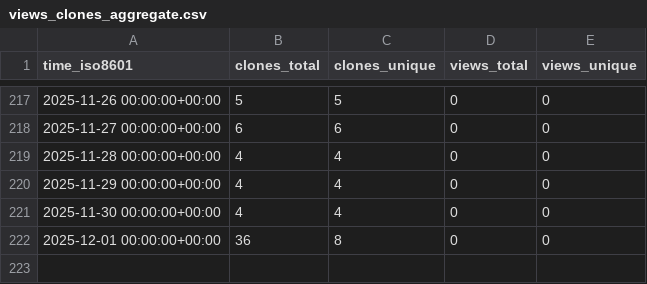
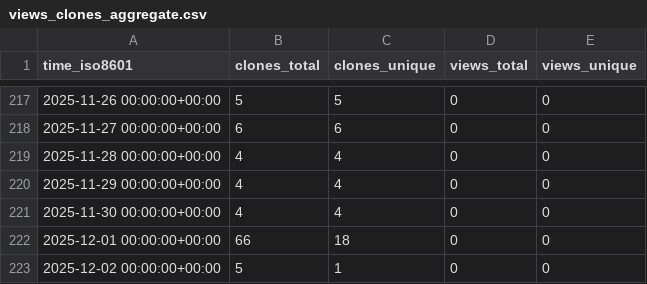
Before and after one commit to vikrg23/OpenROAD, a CSV file: vikrg23/OpenROAD/ghrs-data/views_clones_aggregate.csv, drawn as a sheet; only a part is shown, gaps mark what is left out.

```diff
--- a/vikrg23/OpenROAD/ghrs-data/views_clones_aggregate.csv
+++ b/vikrg23/OpenROAD/ghrs-data/views_clones_aggregate.csv
@@ -221,2 +221,3 @@ time_iso8601,clones_total,clones_unique,views_total,views_unique
 2025-11-30 00:00:00+00:00,4,4,0,0
-2025-12-01 00:00:00+00:00,36,8,0,0
+2025-12-01 00:00:00+00:00,66,18,0,0
+2025-12-02 00:00:00+00:00,5,1,0,0
```
Also changed, not shown: 1 other file.
